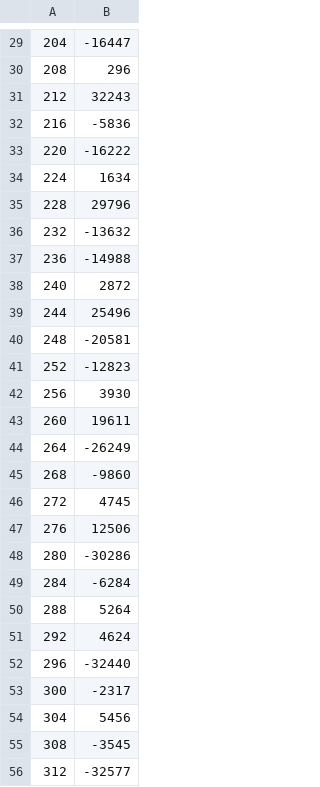
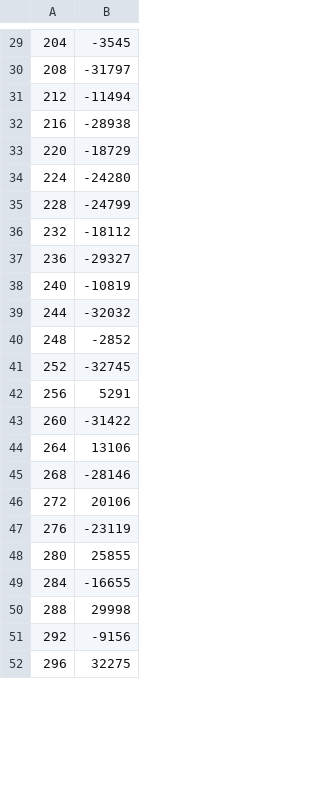
Before and after one commit to esl-epfl/ESL-CGRA-simulator, a CSV file: examples/sine_approx/memory_out.csv, drawn as a sheet; only a part is shown, gaps mark what is left out; the diff covers the shown part only.

```diff
--- a/examples/sine_approx/memory_out.csv
+++ b/examples/sine_approx/memory_out.csv
@@ -29,28 +29,24 @@
-204,-16447
-208,296
-212,32243
-216,-5836
-220,-16222
-224,1634
-228,29796
-232,-13632
-236,-14988
-240,2872
-244,25496
-248,-20581
-252,-12823
-256,3930
-260,19611
-264,-26249
-268,-9860
-272,4745
-276,12506
-280,-30286
-284,-6284
-288,5264
-292,4624
-296,-32440
-300,-2317
-304,5456
-308,-3545
-312,-32577
+204,-3545
+208,-31797
+212,-11494
+216,-28938
+220,-18729
+224,-24280
+228,-24799
+232,-18112
+236,-29327
+240,-10819
+244,-32032
+248,-2852
+252,-32745
+256,5291
+260,-31422
+264,13106
+268,-28146
+272,20106
+276,-23119
+280,25855
+284,-16655
+288,29998
+292,-9156
+296,32275
```
Also changed, not shown: 46 removed rows and 27 edited cells elsewhere in this file, examples/sine_approx/instructions.csv, examples/sine_approx/memory.csv, 4 other files.
